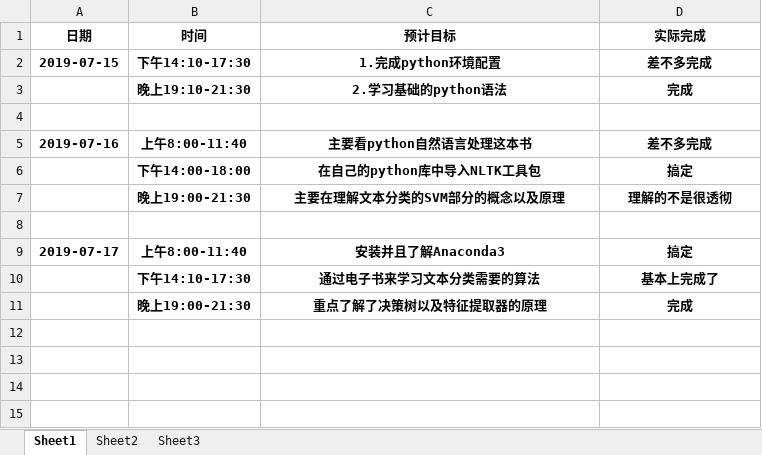
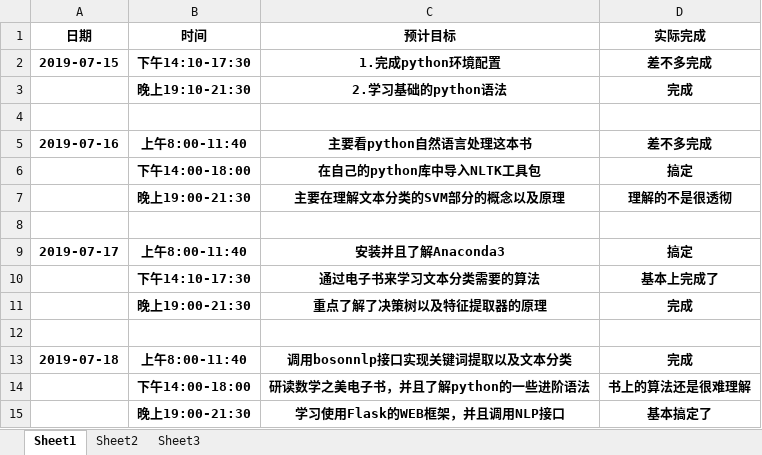
Before and after one commit to niuniu1122/guard, an Excel workbook: doc/log/李博文.xlsx, sheet Sheet1, drawn as a sheet; values as stored, in another font and other column widths than the file's, no borders; the diff names each change by its address in the sheet, - before the commit and + after, or states it on an @@ line.

Commit message:
日志提交

```diff
--- a/doc/log/李博文.xlsx (sheet Sheet1)
+++ b/doc/log/李博文.xlsx (sheet Sheet1)
+row 12: (empty)
+row 13: 2019-07-18 | 上午8:00-11:40 | 调用bosonnlp接口实现关键词提取以及文本分类 | 完成
+row 14:  | 下午14:00-18:00 | 研读数学之美电子书，并且了解python的一些进阶语法 | 书上的算法还是很难理解
+row 15:  | 晚上19:00-21:30 | 学习使用Flask的WEB框架，并且调用NLP接口 | 基本搞定了
```
